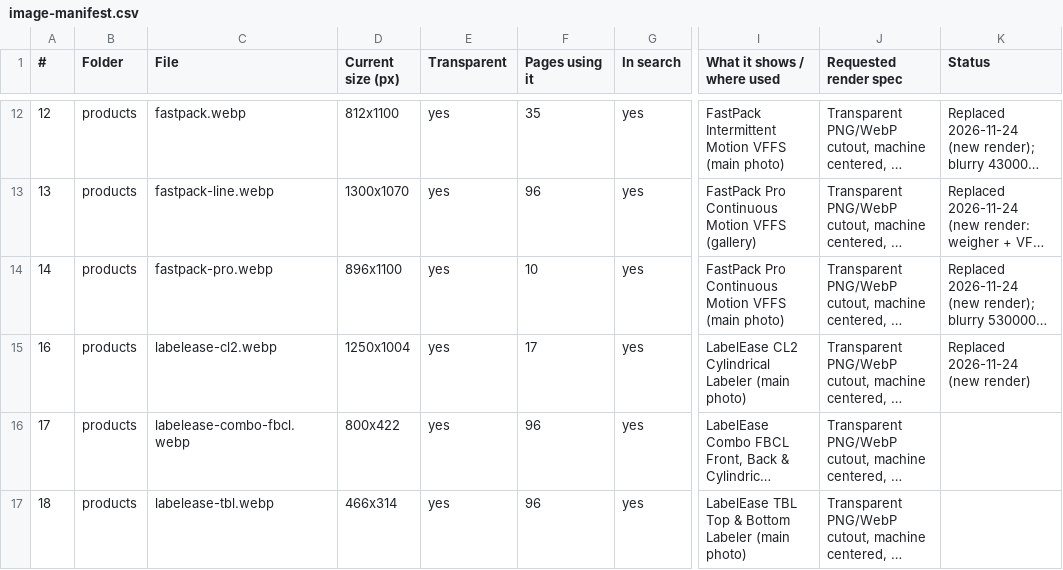
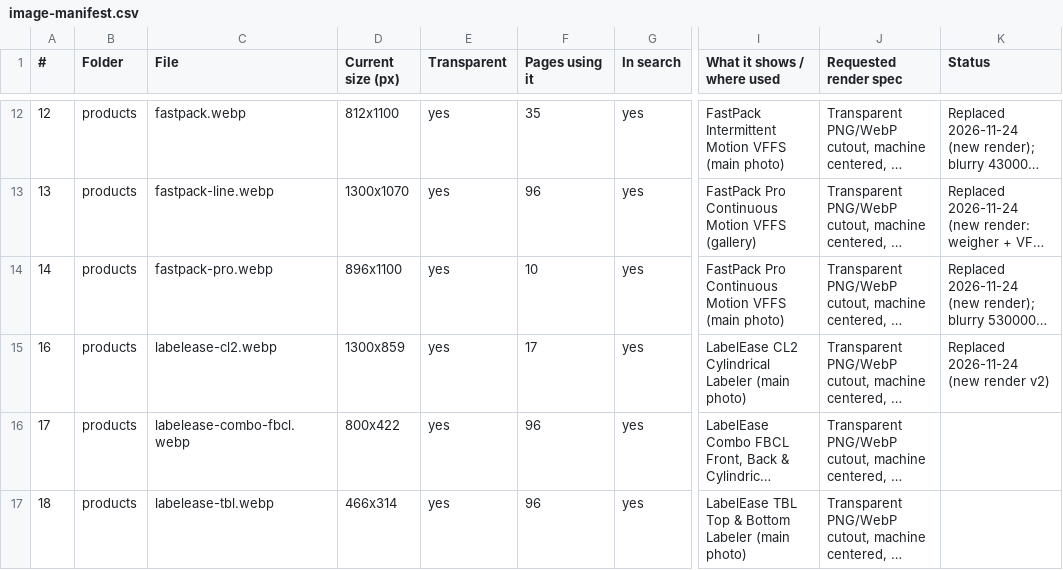
Before and after one commit to BHALEYART/wrapsense, a CSV file: docs/image-manifest.csv, drawn as a sheet; only a part is shown, gaps mark what is left out; long unchanged cells end in …; the diff names each change by its address in the sheet, - before the commit and + after, or states it on an @@ line.

```diff
--- a/docs/image-manifest.csv
+++ b/docs/image-manifest.csv
-D15 (Current size (px)): 1250x1004
+D15 (Current size (px)): 1300x859
-K15 (Status): Replaced 2026-11-24 (new render)
+K15 (Status): Replaced 2026-11-24 (new render v2)
```
Also changed, not shown: 2 other files.
